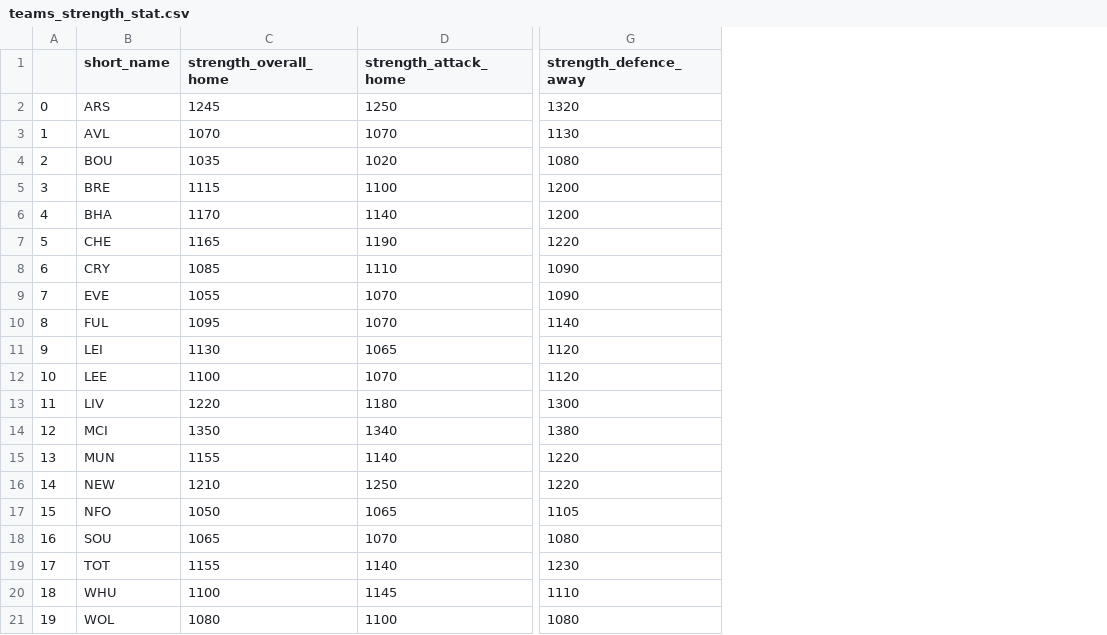
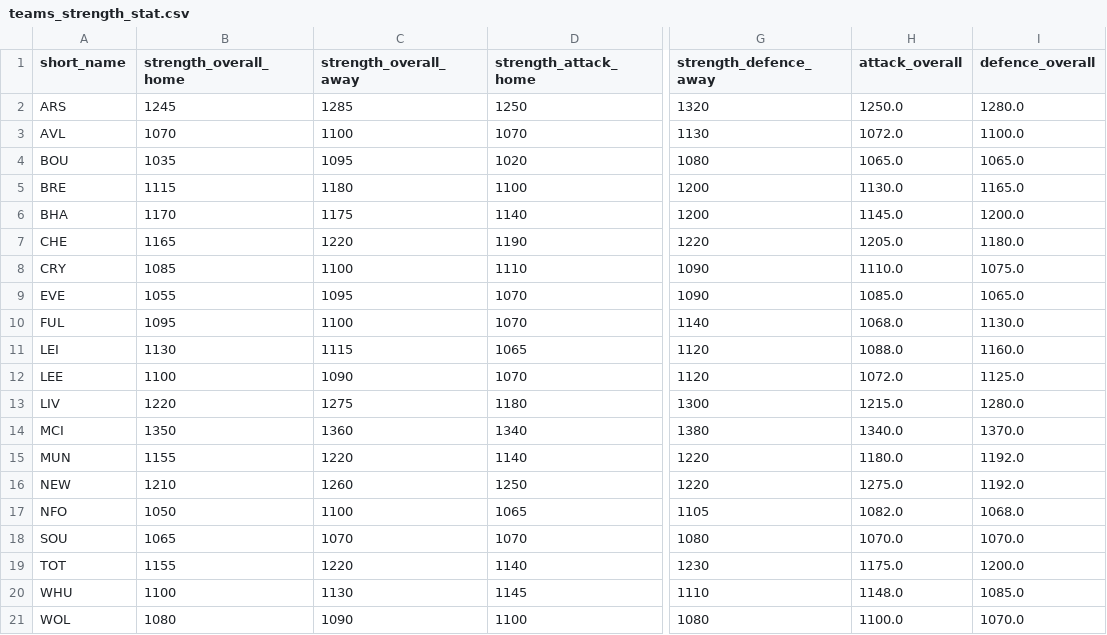
Before and after one commit to chowvb/FPL_analysis, a CSV file: data/2022-2023/teams_strength_stat.csv, drawn as a sheet; only a part is shown, gaps mark what is left out; removed rows and columns are numbered as before the commit, all else as after; the diff names each change by its address in the sheet, - before the commit and + after, or states it on an @@ line.

```diff
--- a/data/2022-2023/teams_strength_stat.csv
+++ b/data/2022-2023/teams_strength_stat.csv
-column A, rows 2-21: 0 | 1 | 2 | 3 | 4 | 5 | 6 | 7 | 8 | 9 | 10 | 11 | 12 | 13 | 14 | 15 | 16 | 17 | 18 | 19
+column C (strength_overall_away), rows 2-21: 1285 | 1100 | 1095 | 1180 | 1175 | 1220 | 1100 | 1095 | 1100 | 1115 | 1090 | 1275 | 1360 | 1220 | 1260 | 1100 | 1070 | 1220 | 1130 | 1090
+column H (attack_overall), rows 2-21: 1250.0 | 1072.0 | 1065.0 | 1130.0 | 1145.0 | 1205.0 | 1110.0 | 1085.0 | 1068.0 | 1088.0 | 1072.0 | 1215.0 | 1340.0 | 1180.0 | 1275.0 | 1082.0 | 1070.0 | 1175.0 | 1148.0 | 1100.0
+column I (defence_overall), rows 2-21: 1280.0 | 1100.0 | 1065.0 | 1165.0 | 1200.0 | 1180.0 | 1075.0 | 1065.0 | 1130.0 | 1160.0 | 1125.0 | 1280.0 | 1370.0 | 1192.0 | 1192.0 | 1068.0 | 1070.0 | 1200.0 | 1085.0 | 1070.0
```
Also changed, not shown: data/2023-2024/teams_strength_stat.csv, 12 other files.
